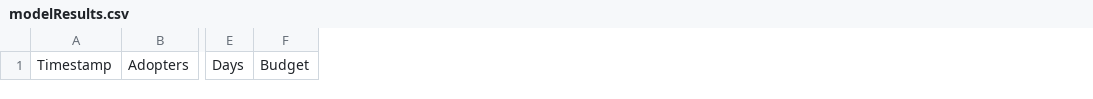
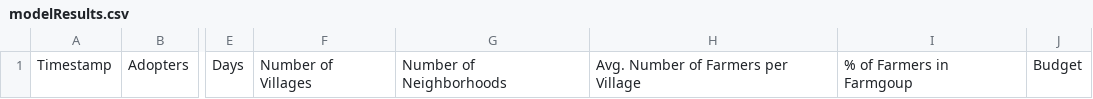
Before and after one commit to MIDisSa/automator, a CSV file: model-results-go-here/modelResults.csv, drawn as a sheet; only a part is shown, gaps mark what is left out; the diff names each change by its address in the sheet, - before the commit and + after, or states it on an @@ line.

Commit message:
Change numberOfTicks to String + Bugfixes

```diff
--- a/model-results-go-here/modelResults.csv
+++ b/model-results-go-here/modelResults.csv
+column F, row 1: Number of Villages
+column G, row 1: Number of Neighborhoods
+column H, row 1: Avg. Number of Farmers per Village
+column I, row 1: % of Farmers in Farmgoup
```
Also changed, not shown: optimization-results-go-here/optimizationResults.csv, 5 other files.
